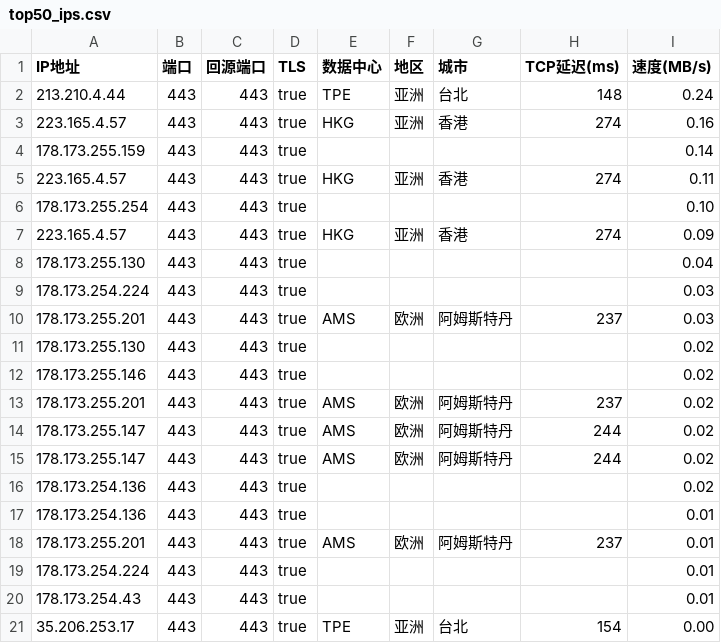
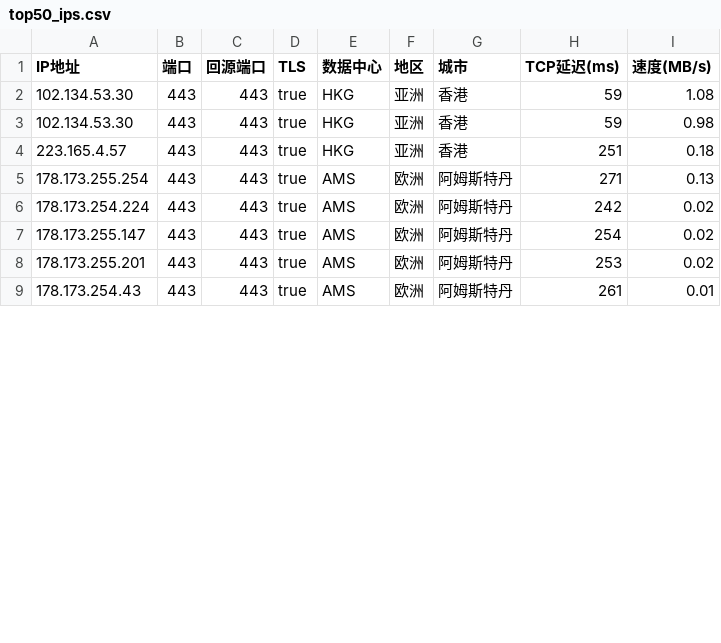
Before and after one commit to beandrewang/iptest, a CSV file: top50_ips.csv, drawn as a sheet; only a part is shown; the diff covers the shown part only.

```diff
--- a/top50_ips.csv
+++ b/top50_ips.csv
@@ -1,21 +1,9 @@
 IP地址,端口,回源端口,TLS,数据中心,地区,城市,TCP延迟(ms),速度(MB/s)
-213.210.4.44,443,443,true,TPE,亚洲,台北,148,0.24
-223.165.4.57,443,443,true,HKG,亚洲,香港,274,0.16
-178.173.255.159,443,443,true,,,,,0.14
-223.165.4.57,443,443,true,HKG,亚洲,香港,274,0.11
-178.173.255.254,443,443,true,,,,,0.10
-223.165.4.57,443,443,true,HKG,亚洲,香港,274,0.09
-178.173.255.130,443,443,true,,,,,0.04
-178.173.254.224,443,443,true,,,,,0.03
-178.173.255.201,443,443,true,AMS,欧洲,阿姆斯特丹,237,0.03
-178.173.255.130,443,443,true,,,,,0.02
-178.173.255.146,443,443,true,,,,,0.02
-178.173.255.201,443,443,true,AMS,欧洲,阿姆斯特丹,237,0.02
-178.173.255.147,443,443,true,AMS,欧洲,阿姆斯特丹,244,0.02
-178.173.255.147,443,443,true,AMS,欧洲,阿姆斯特丹,244,0.02
-178.173.254.136,443,443,true,,,,,0.02
-178.173.254.136,443,443,true,,,,,0.01
-178.173.255.201,443,443,true,AMS,欧洲,阿姆斯特丹,237,0.01
-178.173.254.224,443,443,true,,,,,0.01
-178.173.254.43,443,443,true,,,,,0.01
-35.206.253.17,443,443,true,TPE,亚洲,台北,154,0.00
+102.134.53.30,443,443,true,HKG,亚洲,香港,59,1.08
+102.134.53.30,443,443,true,HKG,亚洲,香港,59,0.98
+223.165.4.57,443,443,true,HKG,亚洲,香港,251,0.18
+178.173.255.254,443,443,true,AMS,欧洲,阿姆斯特丹,271,0.13
+178.173.254.224,443,443,true,AMS,欧洲,阿姆斯特丹,242,0.02
+178.173.255.147,443,443,true,AMS,欧洲,阿姆斯特丹,254,0.02
+178.173.255.201,443,443,true,AMS,欧洲,阿姆斯特丹,253,0.02
+178.173.254.43,443,443,true,AMS,欧洲,阿姆斯特丹,261,0.01
```
Also changed, not shown: 1 added row, 2 removed rows and 4 edited cells elsewhere in this file, 1 other file.
